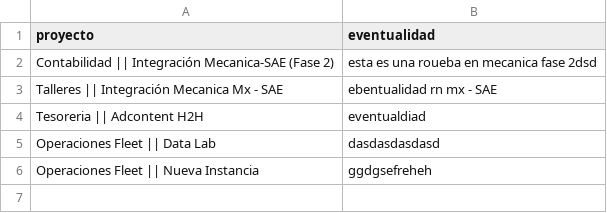
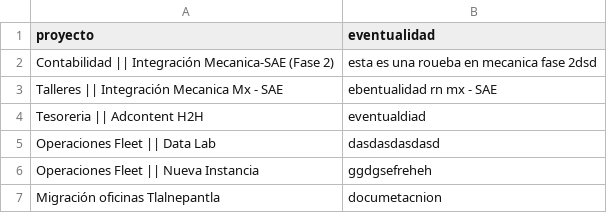
Before and after one commit to DTI-Dashboard/Proyectos, a CSV file: eventualidades_imc.csv, drawn as a sheet; the diff names each change by its address in the sheet, - before the commit and + after, or states it on an @@ line.

Commit message:
backup: eventualidades_imc.csv actualizado desde dashboard

```diff
--- a/eventualidades_imc.csv
+++ b/eventualidades_imc.csv
+row 7: Migración oficinas Tlalnepantla | documetacnion
```
